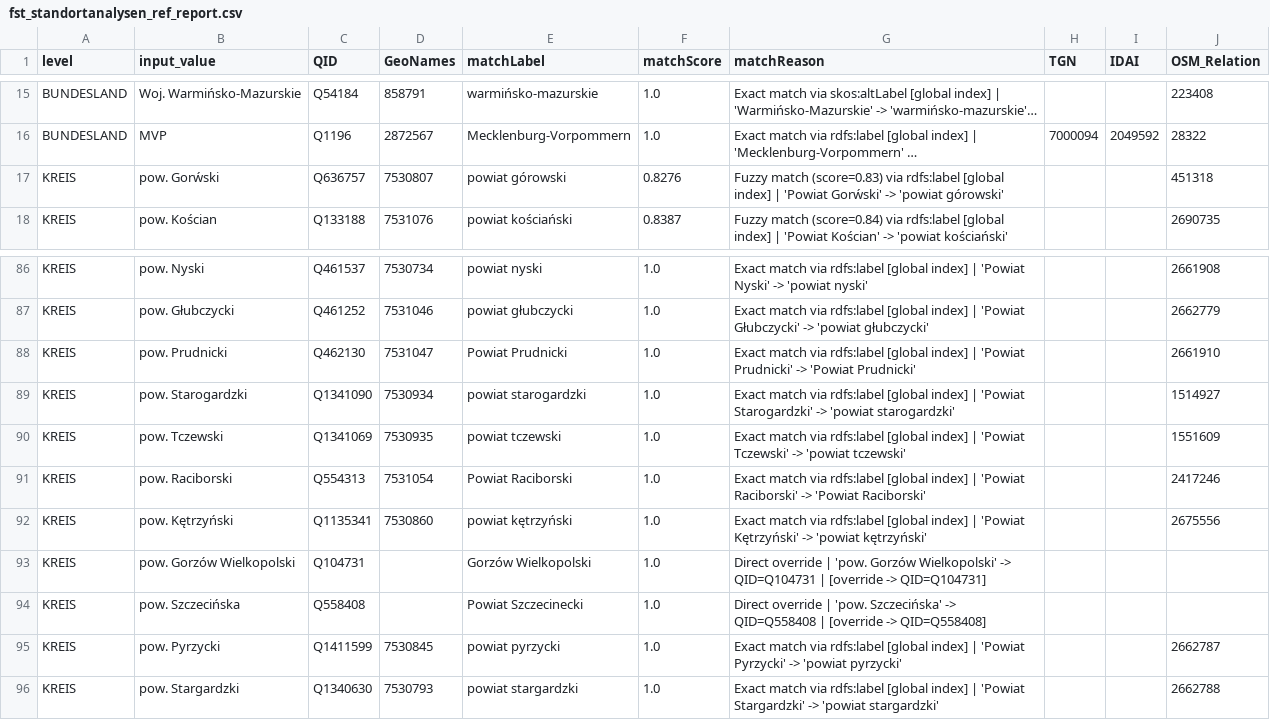
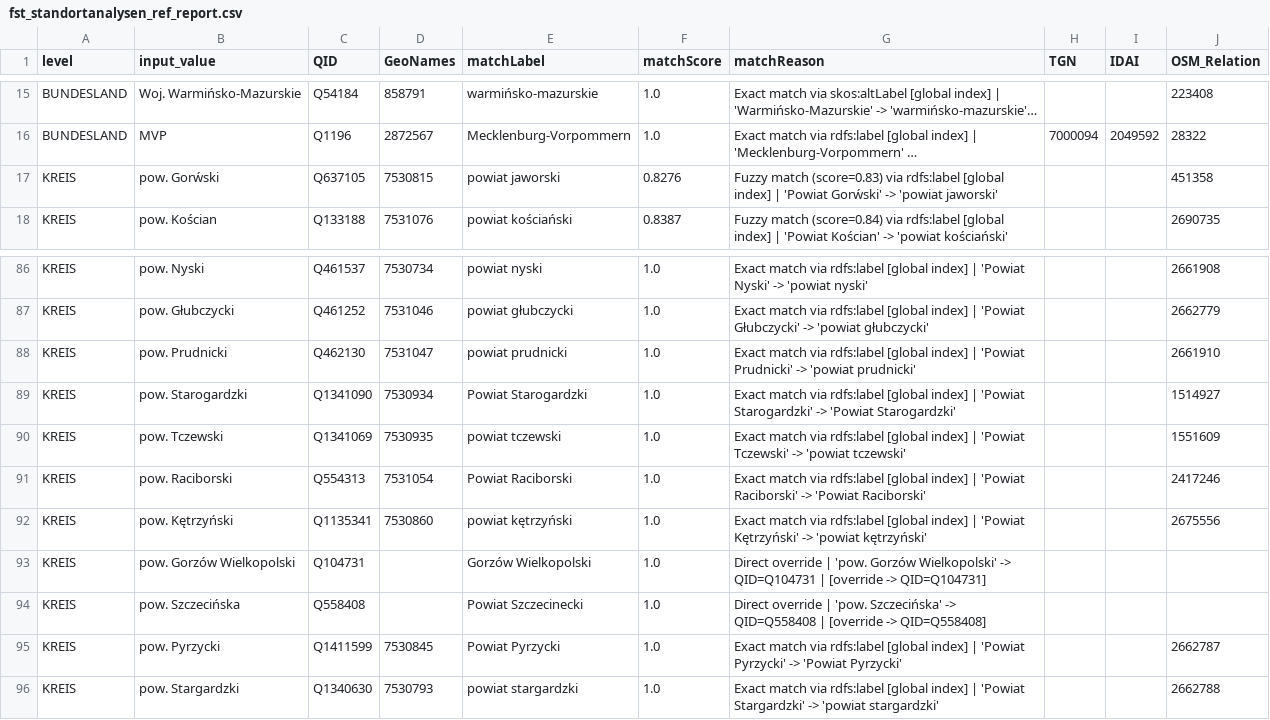
Before and after one commit to Research-Squirrel-Engineers/bb-5kbc-sites, a CSV file: mapping_admin_regions/fst_standortanalysen_ref_report.csv, drawn as a sheet; only a part is shown, gaps mark what is left out; long unchanged cells end in …; the diff names each change by its address in the sheet, - before the commit and + after, or states it on an @@ line.

```diff
--- a/mapping_admin_regions/fst_standortanalysen_ref_report.csv
+++ b/mapping_admin_regions/fst_standortanalysen_ref_report.csv
-C17 (QID): Q636757
+C17 (QID): Q637105
-D17 (GeoNames): 7530807
+D17 (GeoNames): 7530815
-E17 (matchLabel): powiat górowski
+E17 (matchLabel): powiat jaworski
-G17 (matchReason): …-> 'powiat górowski'
+G17 (matchReason): …-> 'powiat jaworski'
-J17 (OSM_Relation): 451318
+J17 (OSM_Relation): 451358
-E88 (matchLabel): Powiat Prudnicki
+E88 (matchLabel): powiat prudnicki
-G88 (matchReason): …Prudnicki' -> 'Powiat Prudnicki'
+G88 (matchReason): …Prudnicki' -> 'powiat prudnicki'
-E89 (matchLabel): powiat starogardzki
+E89 (matchLabel): Powiat Starogardzki
-G89 (matchReason): …Starogardzki' -> 'powiat starogardzki'
+G89 (matchReason): …Starogardzki' -> 'Powiat Starogardzki'
-E95 (matchLabel): powiat pyrzycki
+E95 (matchLabel): Powiat Pyrzycki
-G95 (matchReason): …Pyrzycki' -> 'powiat pyrzycki'
+G95 (matchReason): …Pyrzycki' -> 'Powiat Pyrzycki'
```
Also changed, not shown: mapping_admin_regions/fst_standortanalysen_ref_mapped.csv, 1 other file.
